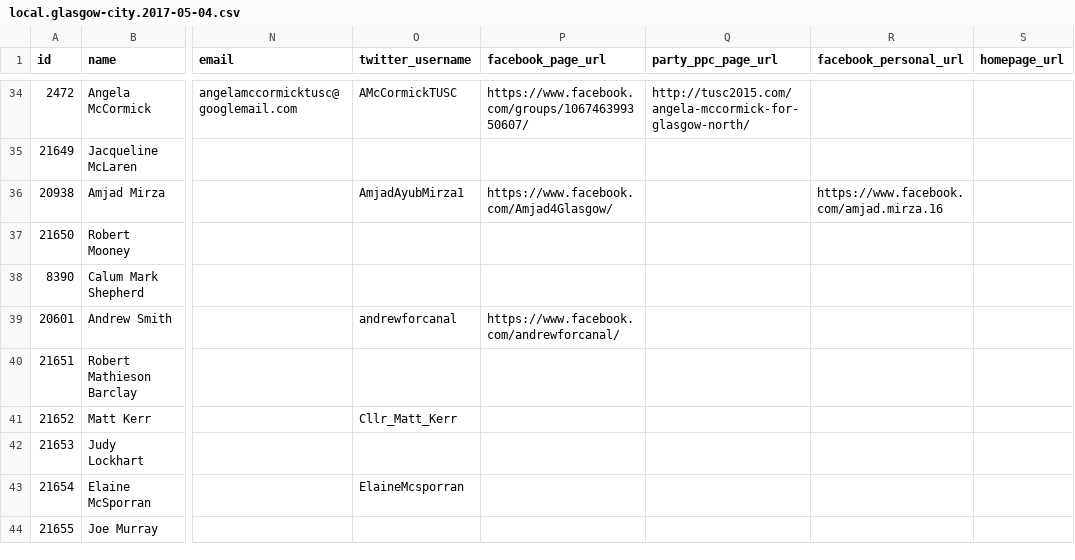
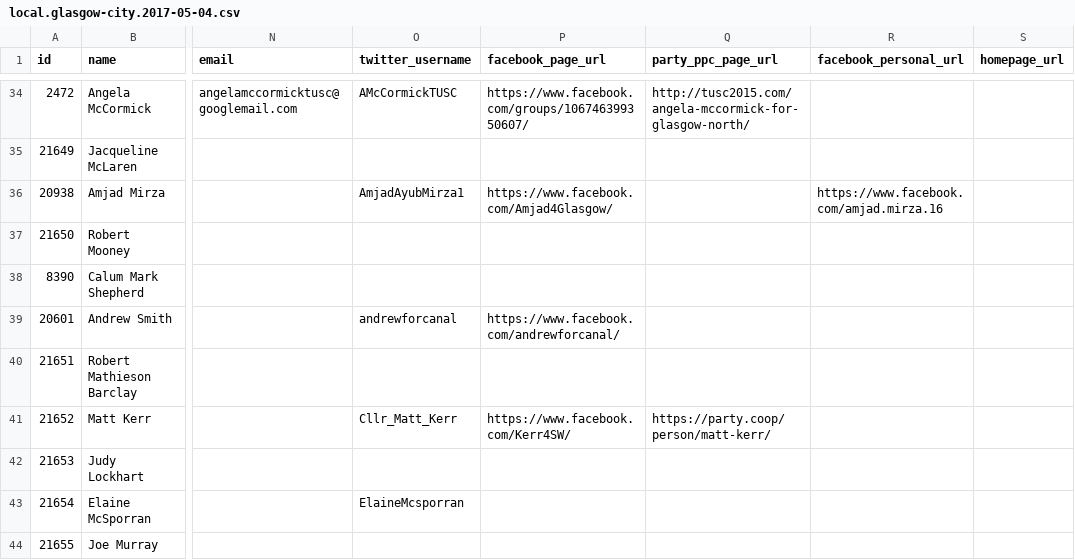
Before and after one commit to gerrymulvenna/council17, a CSV file: scripts/local.glasgow-city.2017-05-04.csv, drawn as a sheet; only a part is shown, gaps mark what is left out; the diff names each change by its address in the sheet, - before the commit and + after, or states it on an @@ line.

Commit message:
10 contested wards from Argyll & Bute, correction on seats in Helensburgh wards, data updates Signed-off-by: Gerry Mulvenna <git@movingwifi.com>

```diff
--- a/scripts/local.glasgow-city.2017-05-04.csv
+++ b/scripts/local.glasgow-city.2017-05-04.csv
-P41 (facebook_page_url): (empty)
+P41 (facebook_page_url): https://www.facebook.com/Kerr4SW/
-Q41 (party_ppc_page_url): (empty)
+Q41 (party_ppc_page_url): https://party.coop/person/matt-kerr/
```
Also changed, not shown: scripts/local.city-of-edinburgh.2017-05-04.csv, scripts/local.fife.2017-05-04.csv, 26 other files.
